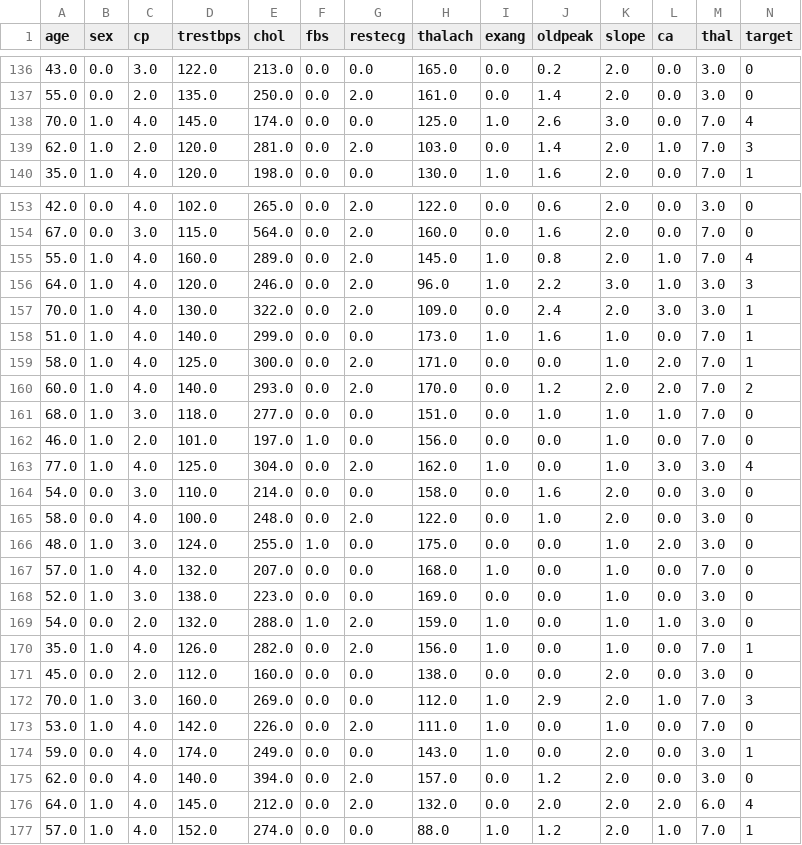
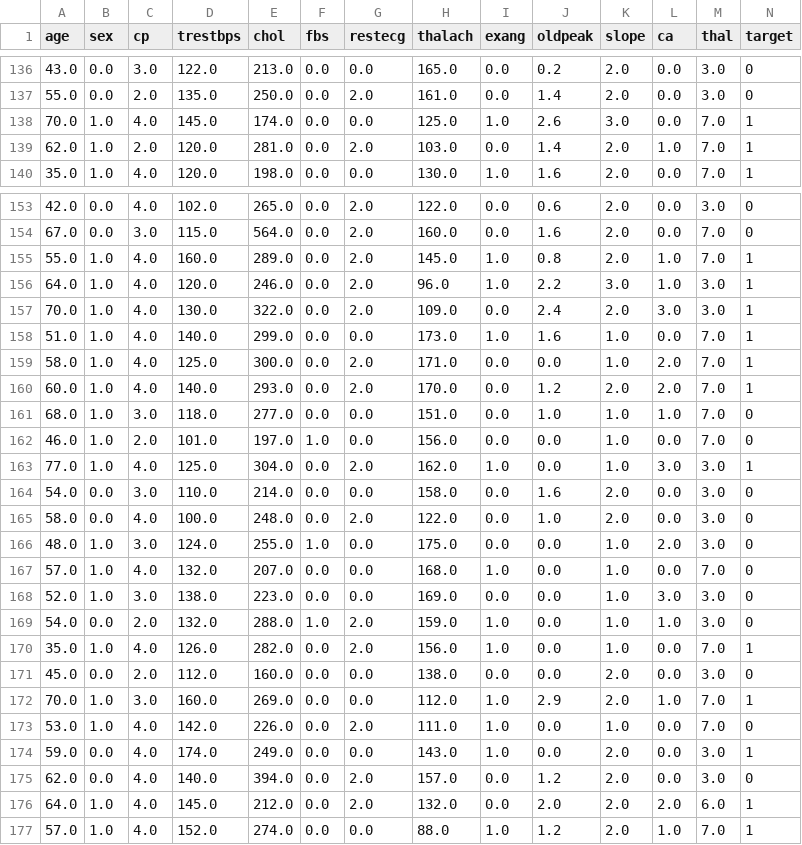
Before and after one commit to abneripg2025-art/Aprendizagem-Automatica-I, a CSV file: Heart-Disease-Project/data/cleveland.csv, drawn as a sheet; only a part is shown, gaps mark what is left out; the diff covers the shown part only.

```diff
--- a/Heart-Disease-Project/data/cleveland.csv
+++ b/Heart-Disease-Project/data/cleveland.csv
@@ -137,4 +137,4 @@ age,sex,cp,trestbps,chol,fbs,restecg,thalach,exang,oldpeak,slope,ca,thal,target
 55.0,0.0,2.0,135.0,250.0,0.0,2.0,161.0,0.0,1.4,2.0,0.0,3.0,0
-70.0,1.0,4.0,145.0,174.0,0.0,0.0,125.0,1.0,2.6,3.0,0.0,7.0,4
-62.0,1.0,2.0,120.0,281.0,0.0,2.0,103.0,0.0,1.4,2.0,1.0,7.0,3
+70.0,1.0,4.0,145.0,174.0,0.0,0.0,125.0,1.0,2.6,3.0,0.0,7.0,1
+62.0,1.0,2.0,120.0,281.0,0.0,2.0,103.0,0.0,1.4,2.0,1.0,7.0,1
 35.0,1.0,4.0,120.0,198.0,0.0,0.0,130.0,1.0,1.6,2.0,0.0,7.0,1
@@ -154,4 +154,4 @@ age,sex,cp,trestbps,chol,fbs,restecg,thalach,exang,oldpeak,slope,ca,thal,target
 67.0,0.0,3.0,115.0,564.0,0.0,2.0,160.0,0.0,1.6,2.0,0.0,7.0,0
-55.0,1.0,4.0,160.0,289.0,0.0,2.0,145.0,1.0,0.8,2.0,1.0,7.0,4
-64.0,1.0,4.0,120.0,246.0,0.0,2.0,96.0,1.0,2.2,3.0,1.0,3.0,3
+55.0,1.0,4.0,160.0,289.0,0.0,2.0,145.0,1.0,0.8,2.0,1.0,7.0,1
+64.0,1.0,4.0,120.0,246.0,0.0,2.0,96.0,1.0,2.2,3.0,1.0,3.0,1
 70.0,1.0,4.0,130.0,322.0,0.0,2.0,109.0,0.0,2.4,2.0,3.0,3.0,1
@@ -159,6 +159,6 @@ age,sex,cp,trestbps,chol,fbs,restecg,thalach,exang,oldpeak,slope,ca,thal,target
 58.0,1.0,4.0,125.0,300.0,0.0,2.0,171.0,0.0,0.0,1.0,2.0,7.0,1
-60.0,1.0,4.0,140.0,293.0,0.0,2.0,170.0,0.0,1.2,2.0,2.0,7.0,2
+60.0,1.0,4.0,140.0,293.0,0.0,2.0,170.0,0.0,1.2,2.0,2.0,7.0,1
 68.0,1.0,3.0,118.0,277.0,0.0,0.0,151.0,0.0,1.0,1.0,1.0,7.0,0
 46.0,1.0,2.0,101.0,197.0,1.0,0.0,156.0,0.0,0.0,1.0,0.0,7.0,0
-77.0,1.0,4.0,125.0,304.0,0.0,2.0,162.0,1.0,0.0,1.0,3.0,3.0,4
+77.0,1.0,4.0,125.0,304.0,0.0,2.0,162.0,1.0,0.0,1.0,3.0,3.0,1
 54.0,0.0,3.0,110.0,214.0,0.0,0.0,158.0,0.0,1.6,2.0,0.0,3.0,0
@@ -167,3 +167,3 @@ age,sex,cp,trestbps,chol,fbs,restecg,thalach,exang,oldpeak,slope,ca,thal,target
 57.0,1.0,4.0,132.0,207.0,0.0,0.0,168.0,1.0,0.0,1.0,0.0,7.0,0
-52.0,1.0,3.0,138.0,223.0,0.0,0.0,169.0,0.0,0.0,1.0,0.0,3.0,0
+52.0,1.0,3.0,138.0,223.0,0.0,0.0,169.0,0.0,0.0,1.0,3.0,3.0,0
 54.0,0.0,2.0,132.0,288.0,1.0,2.0,159.0,1.0,0.0,1.0,1.0,3.0,0
@@ -171,3 +171,3 @@ age,sex,cp,trestbps,chol,fbs,restecg,thalach,exang,oldpeak,slope,ca,thal,target
 45.0,0.0,2.0,112.0,160.0,0.0,0.0,138.0,0.0,0.0,2.0,0.0,3.0,0
-70.0,1.0,3.0,160.0,269.0,0.0,0.0,112.0,1.0,2.9,2.0,1.0,7.0,3
+70.0,1.0,3.0,160.0,269.0,0.0,0.0,112.0,1.0,2.9,2.0,1.0,7.0,1
 53.0,1.0,4.0,142.0,226.0,0.0,2.0,111.0,1.0,0.0,1.0,0.0,7.0,0
@@ -175,3 +175,3 @@ age,sex,cp,trestbps,chol,fbs,restecg,thalach,exang,oldpeak,slope,ca,thal,target
 62.0,0.0,4.0,140.0,394.0,0.0,2.0,157.0,0.0,1.2,2.0,0.0,3.0,0
-64.0,1.0,4.0,145.0,212.0,0.0,2.0,132.0,0.0,2.0,2.0,2.0,6.0,4
+64.0,1.0,4.0,145.0,212.0,0.0,2.0,132.0,0.0,2.0,2.0,2.0,6.0,1
 57.0,1.0,4.0,152.0,274.0,0.0,0.0,88.0,1.0,1.2,2.0,1.0,7.0,1
```
Also changed, not shown: 77 edited cells elsewhere in this file, Heart-Disease-Project/data/cleveland_test_scaled.csv, Heart-Disease-Project/data/cleveland_train_scaled.csv, 3 other files.
